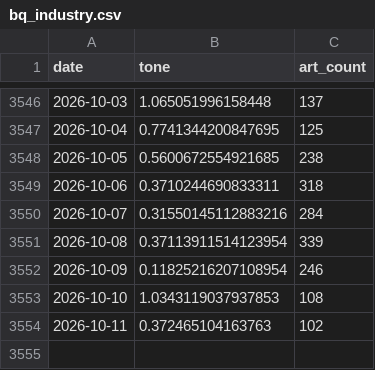
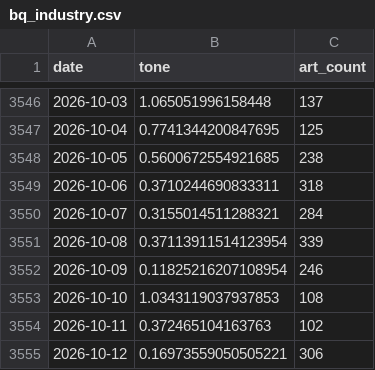
Before and after one commit to kevinrambhia11/nvda-news-quant, a CSV file: artifacts/cache/bq_industry.csv, drawn as a sheet; only a part is shown, gaps mark what is left out.

```diff
--- a/artifacts/cache/bq_industry.csv
+++ b/artifacts/cache/bq_industry.csv
@@ -3549,3 +3549,3 @@ date,tone,art_count
 2026-10-06,0.3710244690833311,318
-2026-10-07,0.31550145112883216,284
+2026-10-07,0.3155014511288321,284
 2026-10-08,0.37113911514123954,339
@@ -3554 +3554,2 @@ date,tone,art_count
 2026-10-11,0.372465104163763,102
+2026-10-12,0.16973559050505221,306
```
Also changed, not shown: artifacts/cache/bq_nvda_tone.csv, artifacts/cache/gdelt_competitors.csv, 8 other files.
